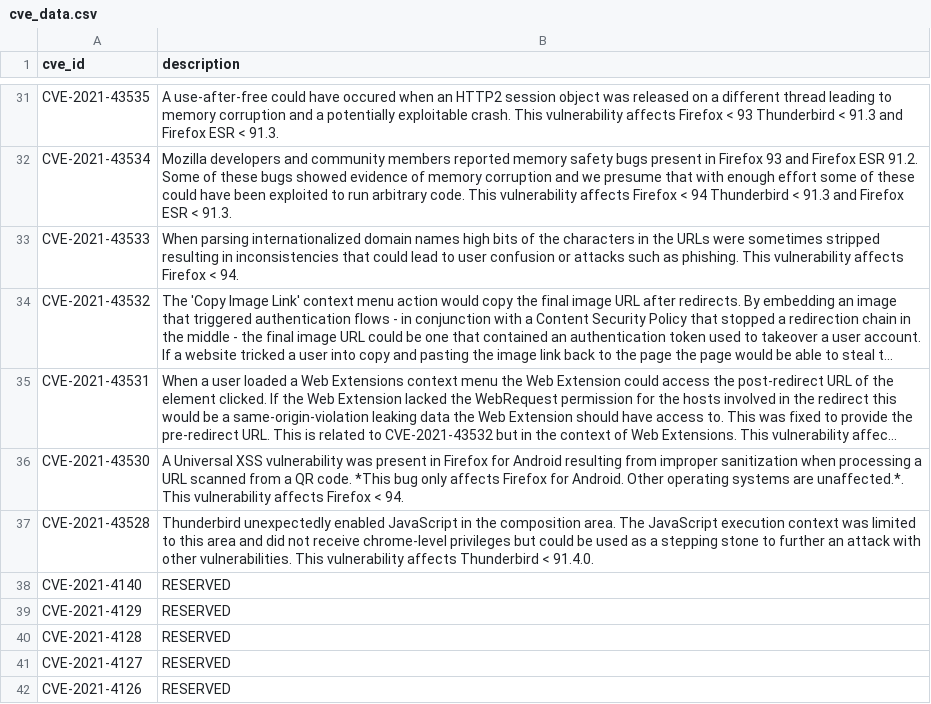
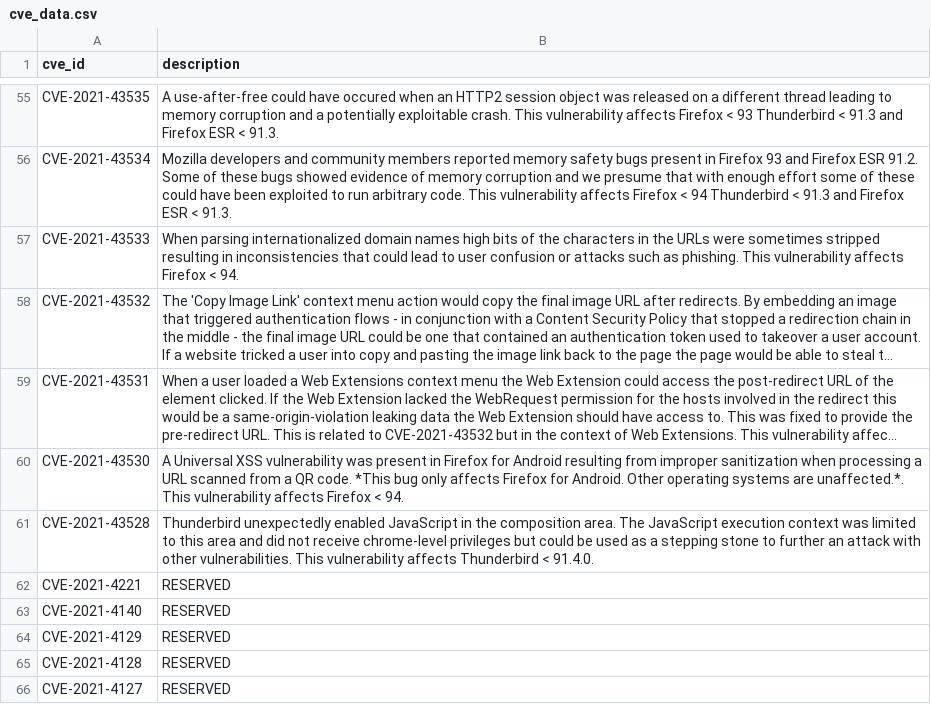
Before and after one commit to krn65/mpvd, a CSV file: cve_data/cve_data.csv, drawn as a sheet; only a part is shown, gaps mark what is left out; the shorter side is filled out with more unchanged rows; long unchanged cells end in …; the diff covers the shown part only; the diff names each change by its address in the sheet, - before the commit and + after, or states it on an @@ line.

```diff
--- a/cve_data/cve_data.csv
+++ b/cve_data/cve_data.csv
+row 62: CVE-2021-4221 | RESERVED
```
Also changed, not shown: 24 added rows elsewhere in this file, cve_details_data/firefox-cve_details.csv, cve_details_data/firefox_esr-cve_details.csv, 14 other files.
